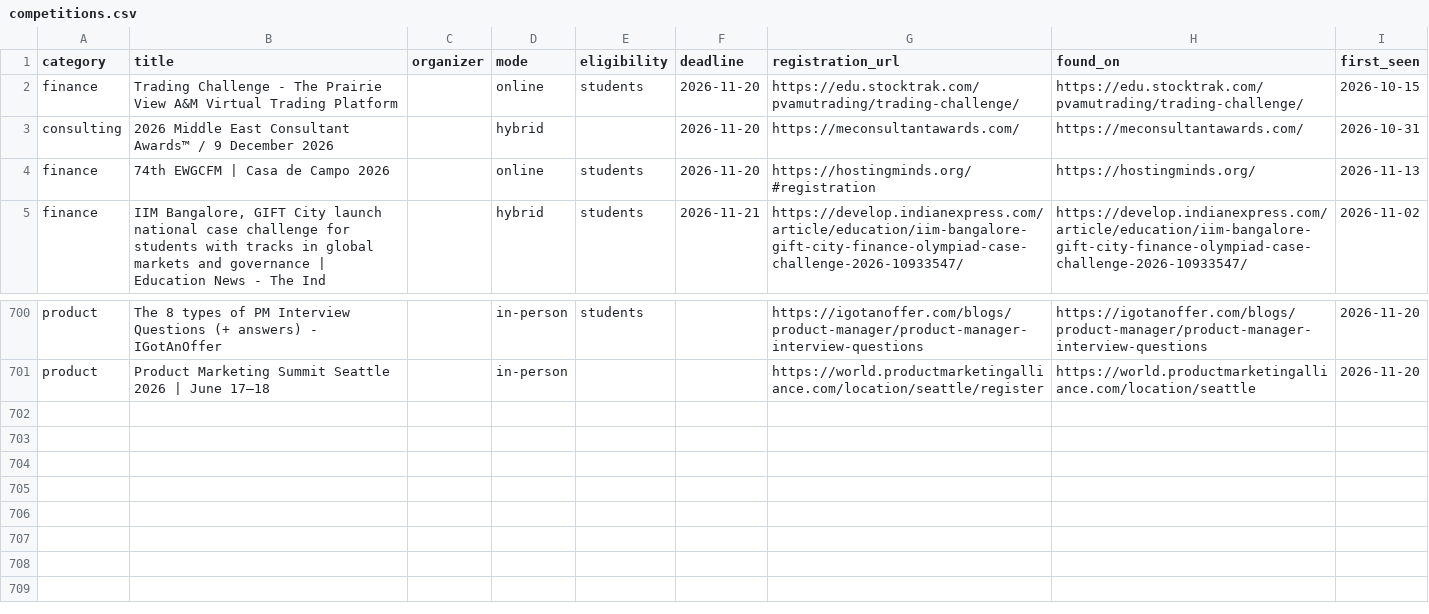
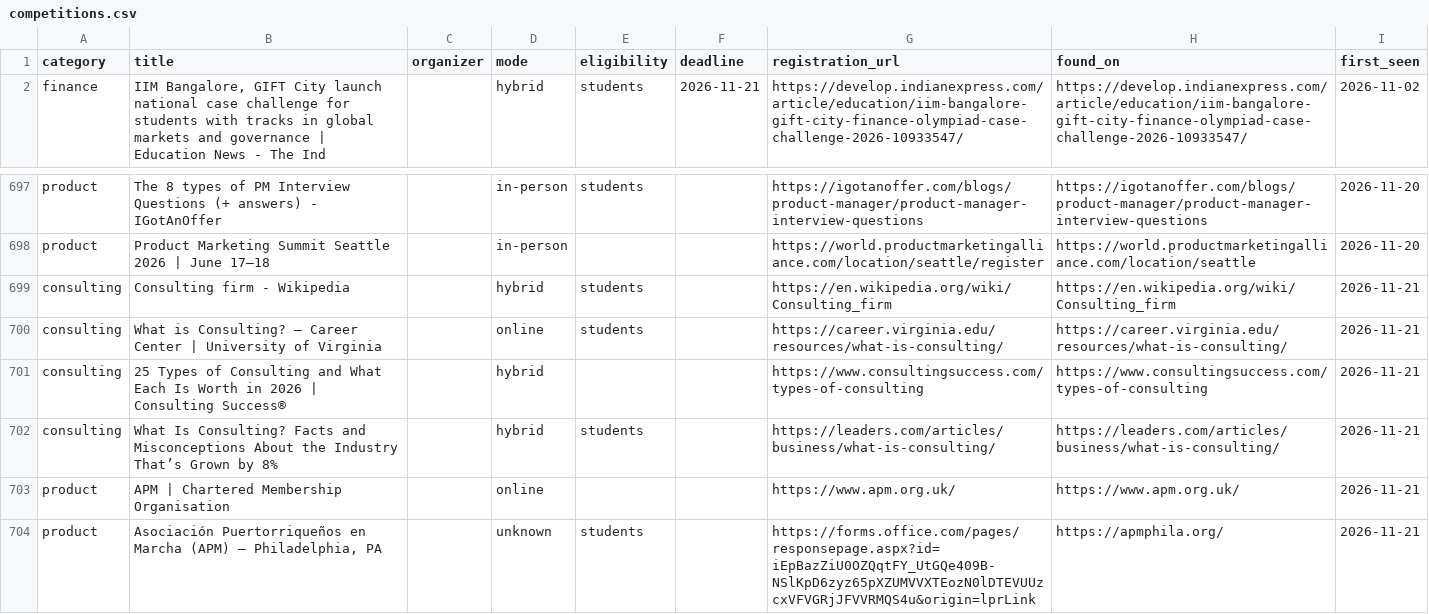
Before and after one commit to dipanshu200611-bit/comp-radar, a CSV file: data/competitions.csv, drawn as a sheet; only a part is shown, gaps mark what is left out.

```diff
--- a/data/competitions.csv
+++ b/data/competitions.csv
@@ -1,5 +1,2 @@
 category,title,organizer,mode,eligibility,deadline,registration_url,found_on,first_seen
-finance,Trading Challenge - The Prairie View A&M Virtual Trading Platform,,online,students,2026-11-20,https://edu.stocktrak.com/pvamutrading/trading-challenge/,https://edu.stocktrak.com/pvamutrading/trading-challenge/,2026-10-15
-consulting,2026 Middle East Consultant Awards™ / 9 December 2026,,hybrid,,2026-11-20,https://meconsultantawards.com/,https://meconsultantawards.com/,2026-10-31
-finance,74th EWGCFM | Casa de Campo 2026,,online,students,2026-11-20,https://hostingminds.org/#registration,https://hostingminds.org/,2026-11-13
 finance,"IIM Bangalore, GIFT City launch national case challenge for students with tracks in global markets and governance | Education News - The Ind",,hybrid,students,2026-11-21,https://develop.indianexpress.com/article/education/iim-bangalore-gift-city-finance-olympiad-case-challenge-2026-10933547/,https://develop.indianexpress.com/article/education/iim-bangalore-gift-city-finance-olympiad-case-challenge-2026-10933547/,2026-11-02
@@ -706 +703,7 @@ product,The 8 types of PM Interview Questions (+ answers) - IGotAnOffer,,in-pers
 product,Product Marketing Summit Seattle 2026 | June 17–18,,in-person,,,https://world.productmarketingalliance.com/location/seattle/register,https://world.productmarketingalliance.com/location/seattle,2026-11-20
+consulting,Consulting firm - Wikipedia,,hybrid,students,,https://en.wikipedia.org/wiki/Consulting_firm,https://en.wikipedia.org/wiki/Consulting_firm,2026-11-21
+consulting,What is Consulting? – Career Center | University of Virginia,,online,students,,https://career.virginia.edu/resources/what-is-consulting/,https://career.virginia.edu/resources/what-is-consulting/,2026-11-21
+consulting,25 Types of Consulting and What Each Is Worth in 2026 | Consulting Success®,,hybrid,,,https://www.consultingsuccess.com/types-of-consulting,https://www.consultingsuccess.com/types-of-consulting,2026-11-21
+consulting,What Is Consulting? Facts and Misconceptions About the Industry That’s Grown by 8%,,hybrid,students,,https://leaders.com/articles/business/what-is-consulting/,https://leaders.com/articles/business/what-is-consulting/,2026-11-21
+product,APM | Chartered Membership Organisation,,online,,,https://www.apm.org.uk/,https://www.apm.org.uk/,2026-11-21
+product,"Asociación Puertorriqueños en Marcha (APM) – Philadelphia, PA",,unknown,students,,https://forms.office.com/pages/responsepage.aspx?id=iEpBazZiU0OZQqtFY_UtGQe409B-NSlKpD6zyz65pXZUMVVXTEozN0lDTEVUUzcxVFVGRjJFVVRMQS4u&origin=lprLink,https://apmphila.org/,2026-11-21
```
Also changed, not shown: 3 other files.
